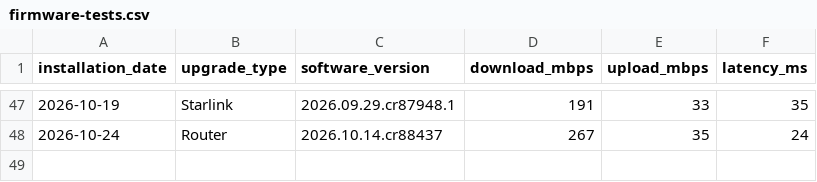
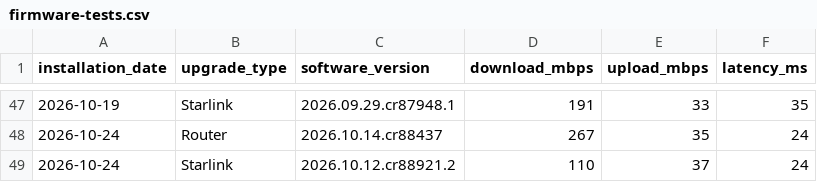
Before and after one commit to jackalgitdev/skynet-telemetry, a CSV file: data/firmware-tests.csv, drawn as a sheet; only a part is shown, gaps mark what is left out; the diff names each change by its address in the sheet, - before the commit and + after, or states it on an @@ line.

Commit message:
Add 24 October 2026 Starlink firmware test
Add the post-upgrade Starlink terminal firmware test for software version 2026.10.12.cr88921.2.  Initial post-restart test: 50 Mbps download, 42 Mbps upload and 35 ms latency.  Follow-up verification: 110 Mbps download, 37 Mbps upload and 24 ms latency.  The follow-up measurement is recorded in firmware-tests.csv, separately from the official daily speed tests.

```diff
--- a/data/firmware-tests.csv
+++ b/data/firmware-tests.csv
+row 49: 2026-10-24 | Starlink | 2026.10.12.cr88921.2 | 110 | 37 | 24
```
